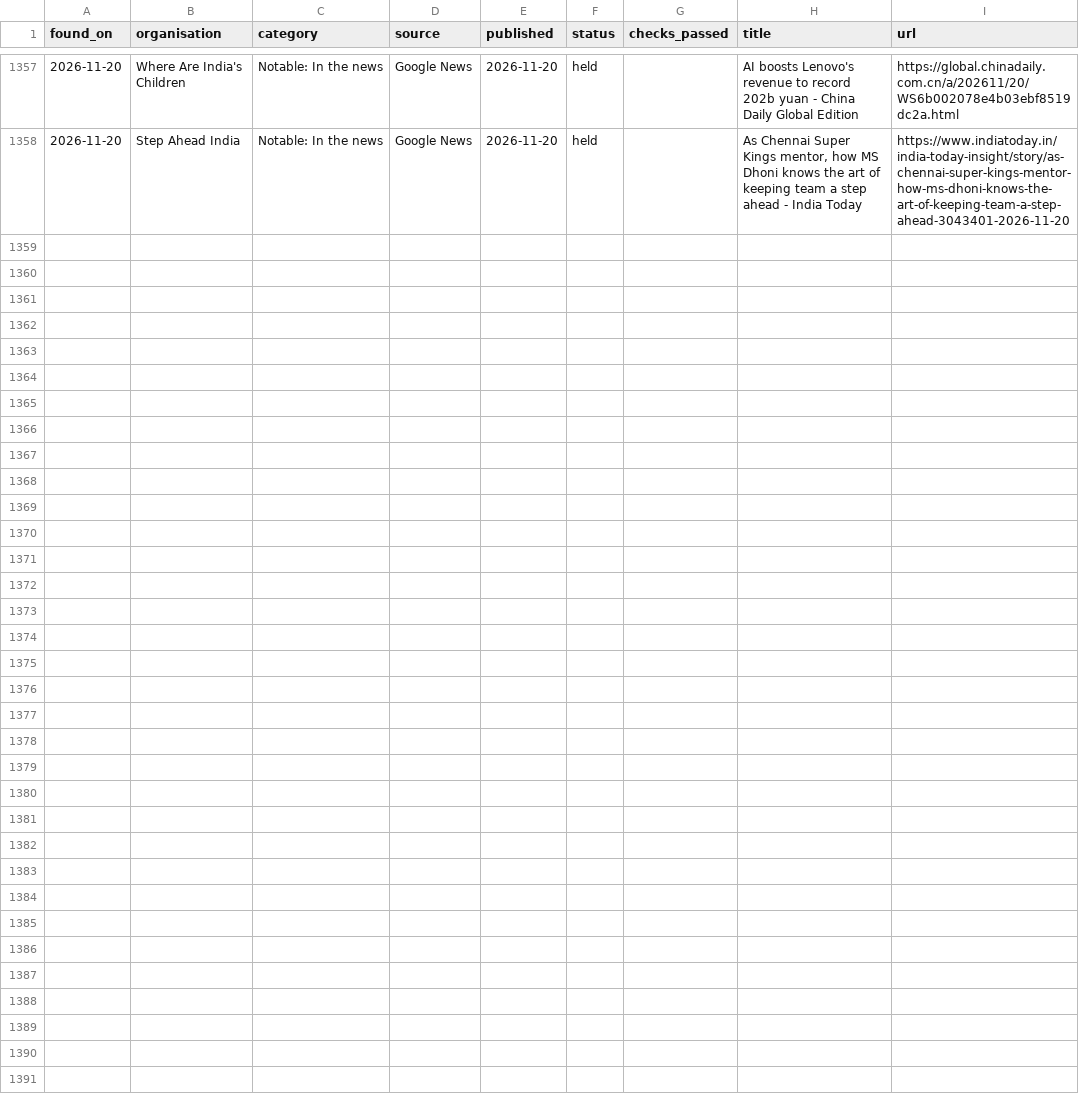
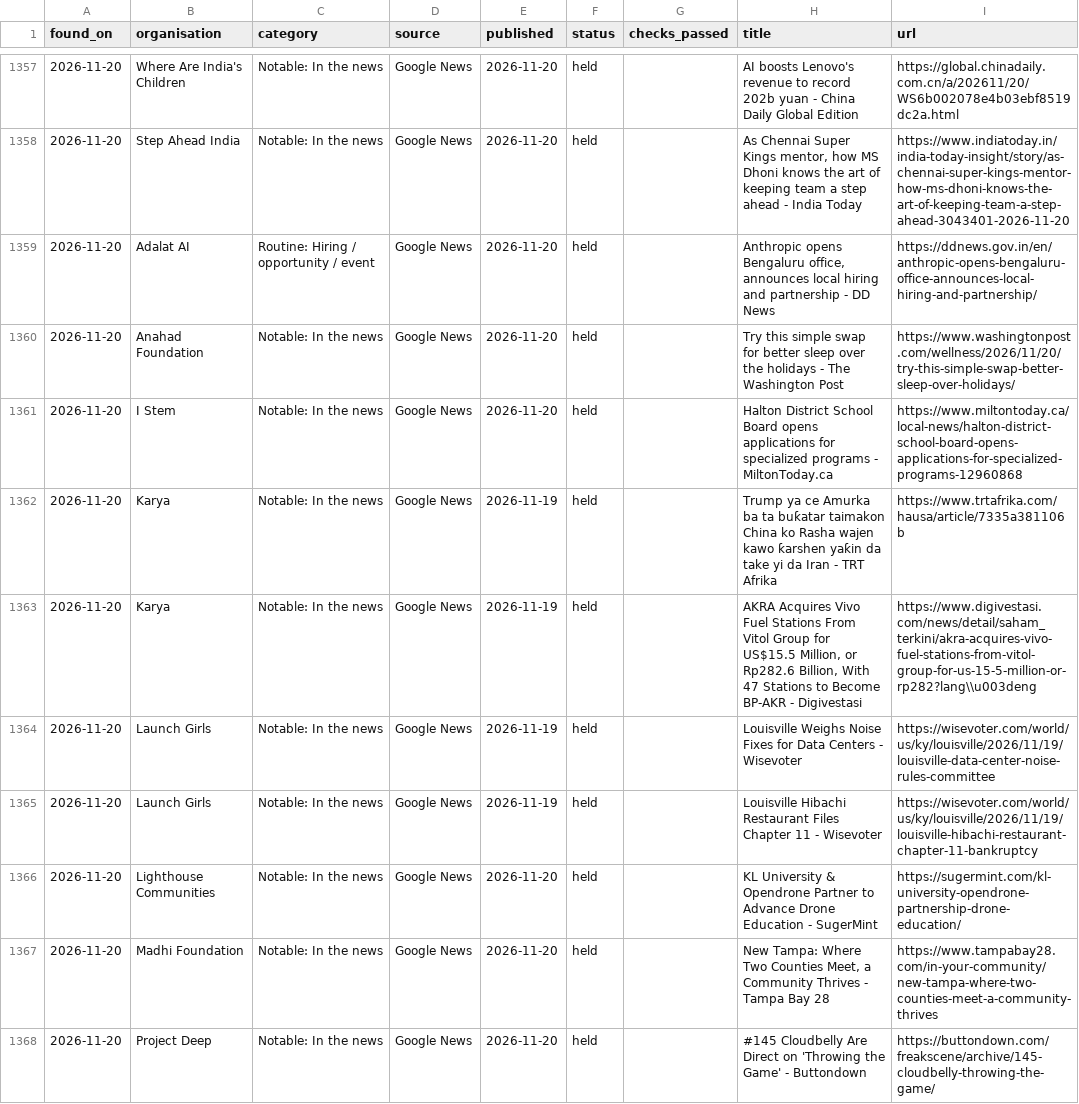
Before and after one commit to socent-git/alumni-feature, a CSV file: data/updates.csv, drawn as a sheet; only a part is shown, gaps mark what is left out; the diff covers the shown part only; the diff names each change by its address in the sheet, - before the commit and + after, or states it on an @@ line.

```diff
--- a/data/updates.csv
+++ b/data/updates.csv
+row 1359: 2026-11-20 | Adalat AI | Routine: Hiring / opportunity / event | Google News | 2026-11-20 | held |  | Anthropic opens Bengaluru office, announces local hiring and partnership - DD News | https://ddnews.gov.in/en/anthropic-opens-bengaluru-office-announces-local-hiring-and-partnership/
+row 1360: 2026-11-20 | Anahad Foundation | Notable: In the news | Google News | 2026-11-20 | held |  | Try this simple swap for better sleep over the holidays - The Washington Post | https://www.washingtonpost.com/wellness/2026/11/20/try-this-simple-swap-better-sleep-over-holidays/
+row 1361: 2026-11-20 | I Stem | Notable: In the news | Google News | 2026-11-20 | held |  | Halton District School Board opens applications for specialized programs - MiltonToday.ca | https://www.miltontoday.ca/local-news/halton-district-school-board-opens-applications-for-specialized-programs-12960868
+row 1362: 2026-11-20 | Karya | Notable: In the news | Google News | 2026-11-19 | held |  | Trump ya ce Amurka ba ta buƙatar taimakon China ko Rasha wajen kawo ƙarshen yaƙin da take yi da Iran - TRT Afrika | https://www.trtafrika.com/hausa/article/7335a381106b
+row 1363: 2026-11-20 | Karya | Notable: In the news | Google News | 2026-11-19 | held |  | AKRA Acquires Vivo Fuel Stations From Vitol Group for US$15.5 Million, or Rp282.6 Billion, With 47 Stations to Become BP-AKR - Digivestasi | https://www.digivestasi.com/news/detail/saham_terkini/akra-acquires-vivo-fuel-stations-from-vitol-group-for-us-15-5-million-or-rp282?lang\\u003deng
+row 1364: 2026-11-20 | Launch Girls | Notable: In the news | Google News | 2026-11-19 | held |  | Louisville Weighs Noise Fixes for Data Centers - Wisevoter | https://wisevoter.com/world/us/ky/louisville/2026/11/19/louisville-data-center-noise-rules-committee
+row 1365: 2026-11-20 | Launch Girls | Notable: In the news | Google News | 2026-11-19 | held |  | Louisville Hibachi Restaurant Files Chapter 11 - Wisevoter | https://wisevoter.com/world/us/ky/louisville/2026/11/19/louisville-hibachi-restaurant-chapter-11-bankruptcy
+row 1366: 2026-11-20 | Lighthouse Communities | Notable: In the news | Google News | 2026-11-20 | held |  | KL University & Opendrone Partner to Advance Drone Education - SugerMint | https://sugermint.com/kl-university-opendrone-partnership-drone-education/
+row 1367: 2026-11-20 | Madhi Foundation | Notable: In the news | Google News | 2026-11-20 | held |  | New Tampa: Where Two Counties Meet, a Community Thrives - Tampa Bay 28 | https://www.tampabay28.com/in-your-community/new-tampa-where-two-counties-meet-a-community-thrives
+row 1368: 2026-11-20 | Project Deep | Notable: In the news | Google News | 2026-11-20 | held |  | #145 Cloudbelly Are Direct on 'Throwing the Game' - Buttondown | https://buttondown.com/freakscene/archive/145-cloudbelly-throwing-the-game/
```
Also changed, not shown: 10 added rows elsewhere in this file, 2 other files.
